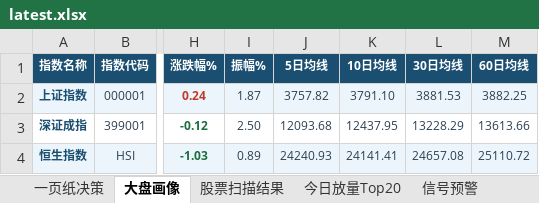
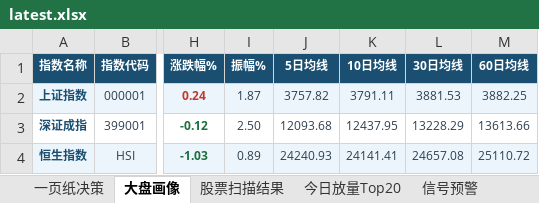
Before and after one commit to gaoyouxiaochao/stock-scanner-v79, an Excel workbook: results/latest.xlsx, sheet 大盘画像, drawn as a sheet; only a part is shown, gaps mark what is left out; values as stored, in another font and other column widths than the file's, no borders; the diff names each change by its address in the sheet, - before the commit and + after, or states it on an @@ line.

```diff
--- a/results/latest.xlsx (sheet 大盘画像)
+++ b/results/latest.xlsx (sheet 大盘画像)
-K2 (10日均线): 3791.10
+K2 (10日均线): 3791.11
```
Also changed, not shown: sheet 股票扫描结果, sheet 一页纸决策, sheet 今日放量Top20, sheet 信号预警, sheet 市场统计, sheet 评级分布, other sheet tabs, 1 other file.
